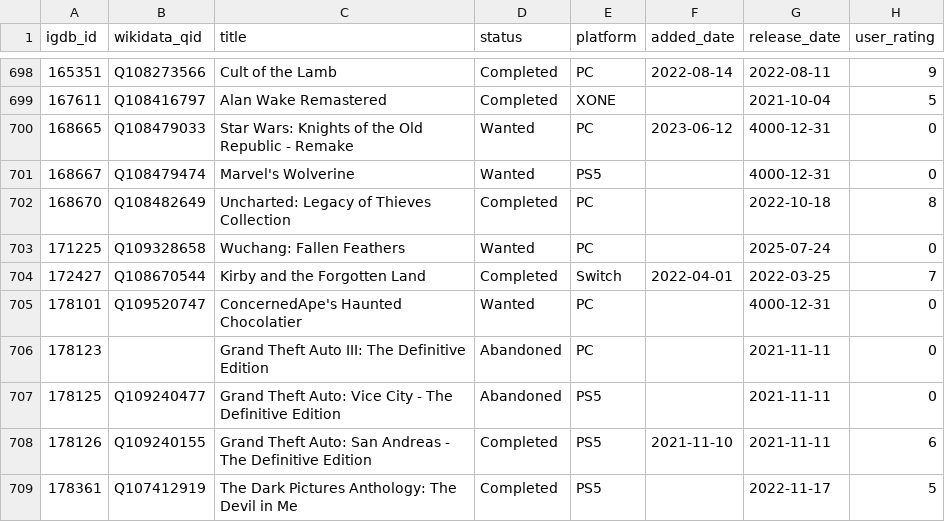
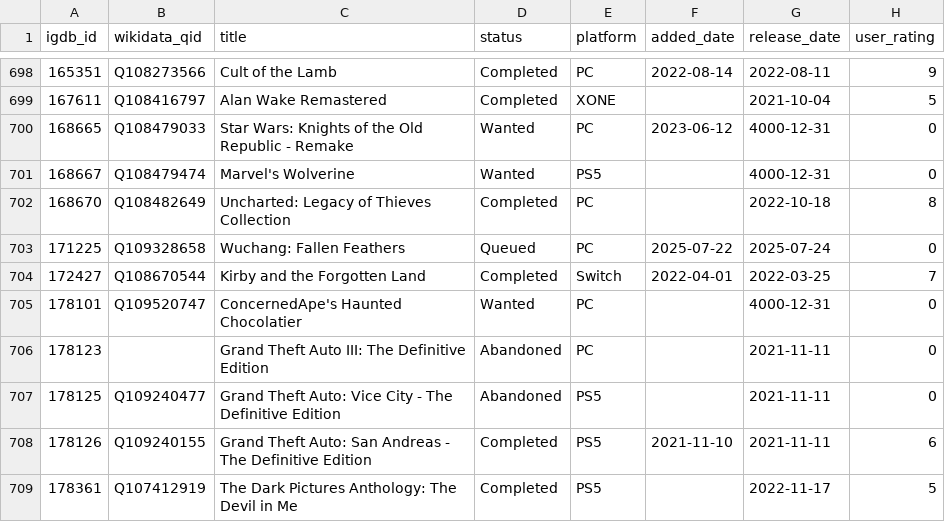
Before and after one commit to josh/gametrack-data, a CSV file: games.csv, drawn as a sheet; only a part is shown, gaps mark what is left out.

Commit message:
Update data

```diff
--- a/games.csv
+++ b/games.csv
@@ -702,3 +702,3 @@ igdb_id,wikidata_qid,title,status,platform,added_date,release_date,user_rating
 168670,Q108482649,Uncharted: Legacy of Thieves Collection,Completed,PC,,2022-10-18,8
-171225,Q109328658,Wuchang: Fallen Feathers,Wanted,PC,,2025-07-24,0
+171225,Q109328658,Wuchang: Fallen Feathers,Queued,PC,2025-07-22,2025-07-24,0
 172427,Q108670544,Kirby and the Forgotten Land,Completed,Switch,2022-04-01,2022-03-25,7
```
